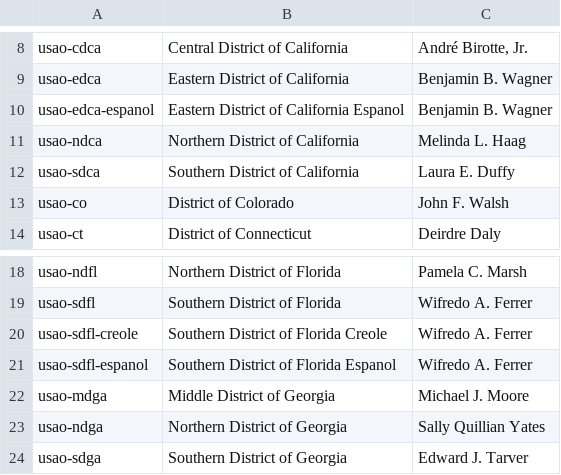
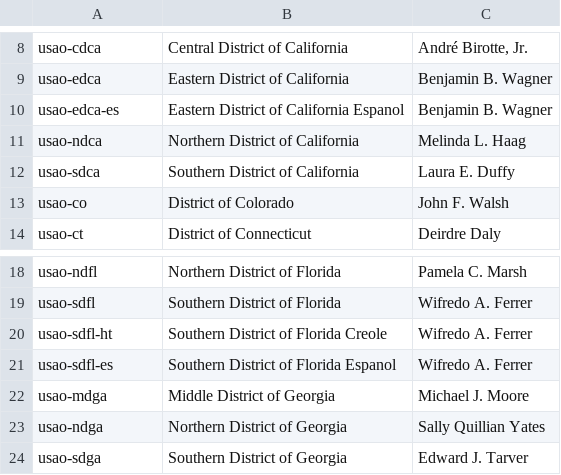
Before and after one commit to swirtSJW/migration_tools, a CSV file: sources/usao-districts.csv, drawn as a sheet; only a part is shown, gaps mark what is left out.

Commit message:
JUS-1557 JUS-1549 JUS-1573 doj_migration Adjusting group abbreviations for usao-sdfl es and ht, and usao-edca-ed.

```diff
--- a/sources/usao-districts.csv
+++ b/sources/usao-districts.csv
@@ -9,3 +9,3 @@ usao-cdca,Central District of California,"André Birotte, Jr."
 usao-edca,Eastern District of California,Benjamin B. Wagner
-usao-edca-espanol,Eastern District of California Espanol,Benjamin B. Wagner
+usao-edca-es,Eastern District of California Espanol,Benjamin B. Wagner
 usao-ndca,Northern District of California,Melinda L. Haag
@@ -19,4 +19,4 @@ usao-ndfl,Northern District of Florida,Pamela C. Marsh
 usao-sdfl,Southern District of Florida,Wifredo A. Ferrer
-usao-sdfl-creole,Southern District of Florida Creole,Wifredo A. Ferrer
-usao-sdfl-espanol,Southern District of Florida Espanol,Wifredo A. Ferrer
+usao-sdfl-ht,Southern District of Florida Creole,Wifredo A. Ferrer
+usao-sdfl-es,Southern District of Florida Espanol,Wifredo A. Ferrer
 usao-mdga,Middle District of Georgia,Michael J. Moore
```
Also changed, not shown: 1 other file.
